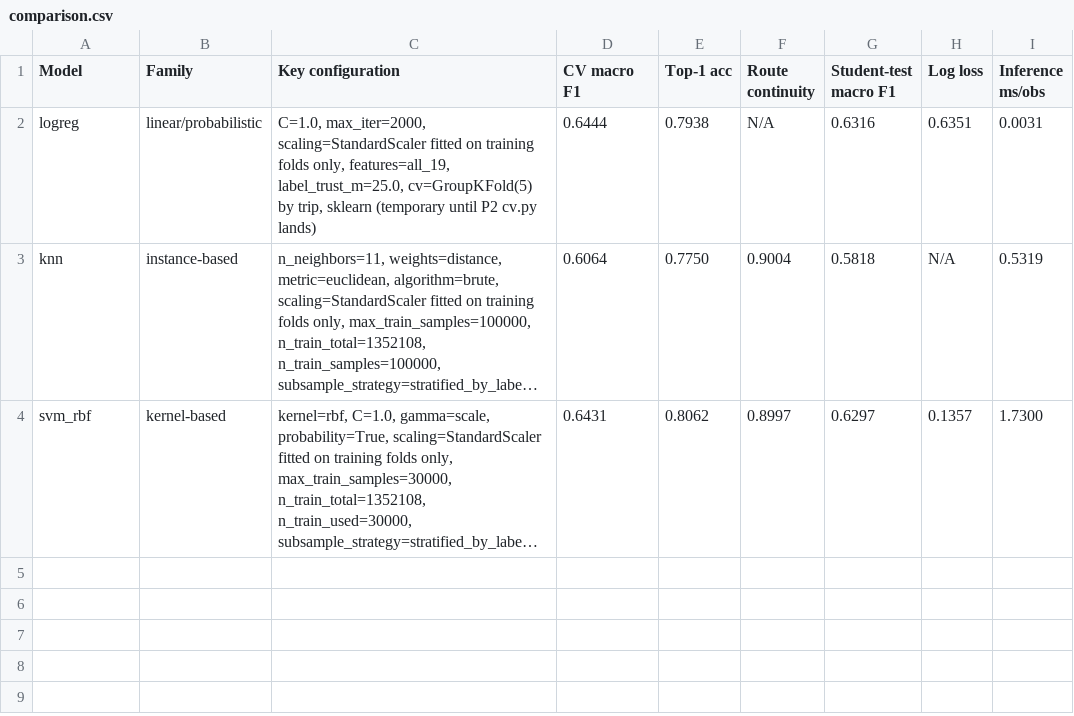
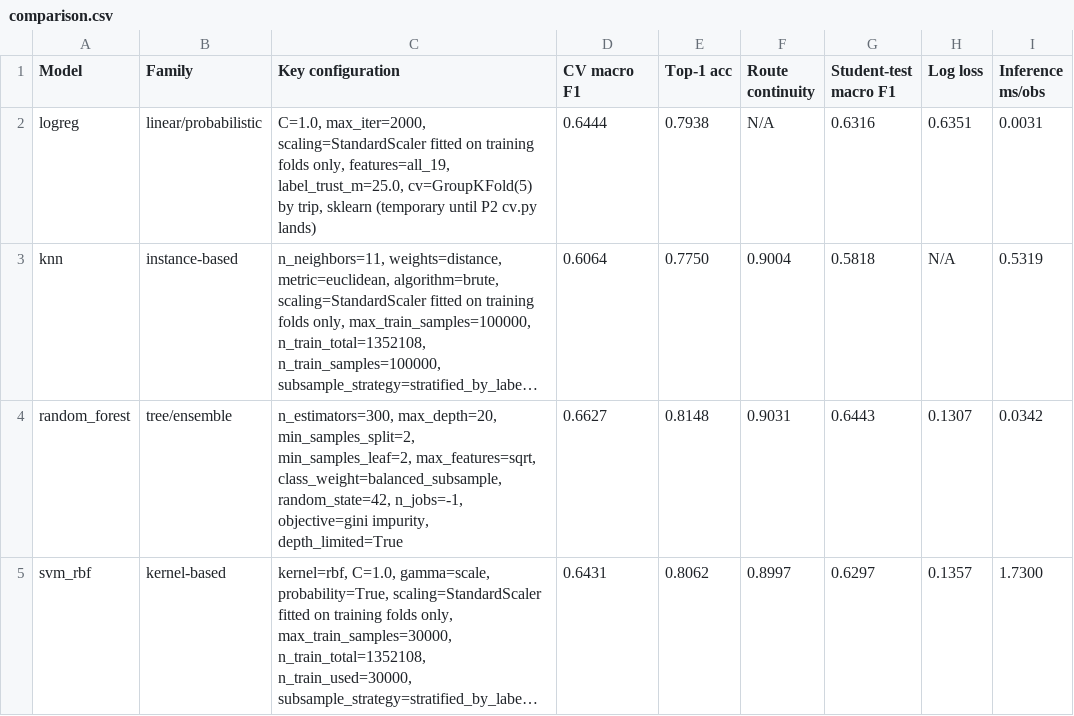
Before and after one commit to Kishanks43/pathsnap, a CSV file: experiments/results/comparison.csv, drawn as a sheet; long unchanged cells end in …; the diff names each change by its address in the sheet, - before the commit and + after, or states it on an @@ line.

Commit message:
feat: complete P3 tuning, P4 decoder/API/UI and MLOps layer
- P3: 25-trial Optuna search; untuned forest kept on full-data CV (0.6627 vs 0.6596) and saved as model.joblib
- P4: Viterbi decoder tuned on 10 held-out TRAIN trips (beta_m=10, max_hops=2); student-test HMM 0.8249 vs classifier 0.8148, 5 trips better / 5 worse
- FastAPI service with /health, /trips, /predict and JSONL request logging; Streamlit UI; prediction maps for best and worst decoder trips
- Shared held-out evaluation helpers; 93 tests; artifact manifest, Dockerfile, CI workflow and run scripts
- Docs: experiment log entries, contract amendments, artifact notes, team plan, plain-language P2/project guide

```diff
--- a/experiments/results/comparison.csv
+++ b/experiments/results/comparison.csv
+row 4: random_forest | tree/ensemble | n_estimators=300, max_depth=20, min_samples_split=2, min_samples_leaf=2, max_features=sqrt, class_weight=balanced_subsample, random_state=42, n_jobs=-1, objective=gini impurity, depth_limited=True | 0.6627 | 0.8148 | 0.9031 | 0.6443 | 0.1307 | 0.0342
```
Also changed, not shown: 39 other files.
